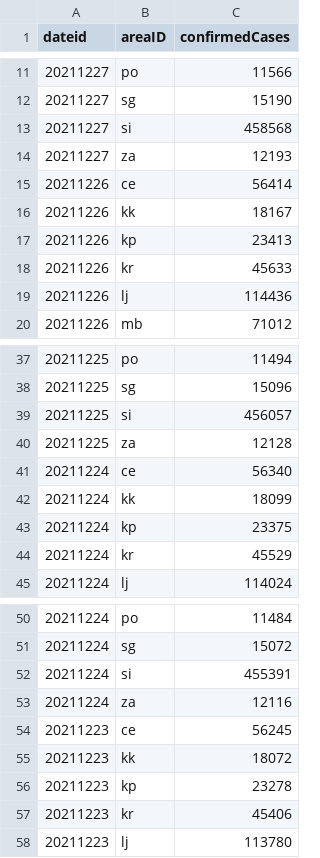
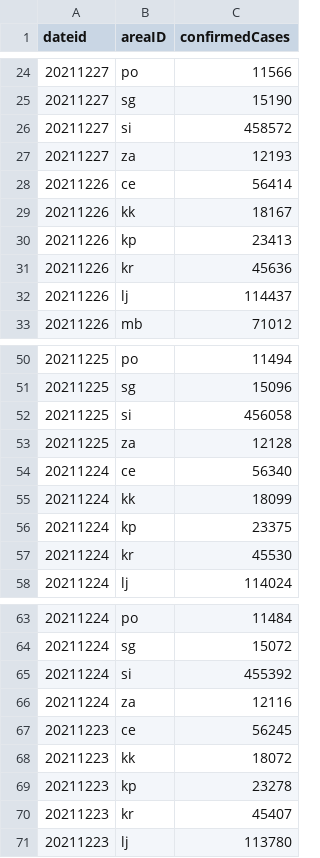
Before and after one commit to RegionMeter/RM_covid19, a CSV file: src/si_sledilnik_region_confirmed.csv, drawn as a sheet; only a part is shown, gaps mark what is left out; the diff covers the shown part only.

```diff
--- a/src/si_sledilnik_region_confirmed.csv
+++ b/src/si_sledilnik_region_confirmed.csv
@@ -12,3 +25,3 @@ dateid,areaID,confirmedCases
 20211227,sg,15190
-20211227,si,458568
+20211227,si,458572
 20211227,za,12193
@@ -17,4 +30,4 @@ dateid,areaID,confirmedCases
 20211226,kp,23413
-20211226,kr,45633
-20211226,lj,114436
+20211226,kr,45636
+20211226,lj,114437
 20211226,mb,71012
@@ -38,3 +51,3 @@ dateid,areaID,confirmedCases
 20211225,sg,15096
-20211225,si,456057
+20211225,si,456058
 20211225,za,12128
@@ -43,3 +56,3 @@ dateid,areaID,confirmedCases
 20211224,kp,23375
-20211224,kr,45529
+20211224,kr,45530
 20211224,lj,114024
@@ -51,3 +64,3 @@ dateid,areaID,confirmedCases
 20211224,sg,15072
-20211224,si,455391
+20211224,si,455392
 20211224,za,12116
@@ -56,3 +69,3 @@ dateid,areaID,confirmedCases
 20211223,kp,23278
-20211223,kr,45406
+20211223,kr,45407
 20211223,lj,113780
```
Also changed, not shown: 13 added rows and 5 edited cells elsewhere in this file, src/si_sledilnik_deceased.csv, src/si_sledilnik_hospitalized.csv, 1 other file.
